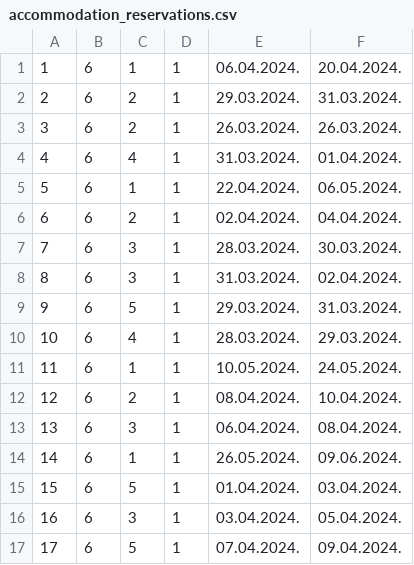
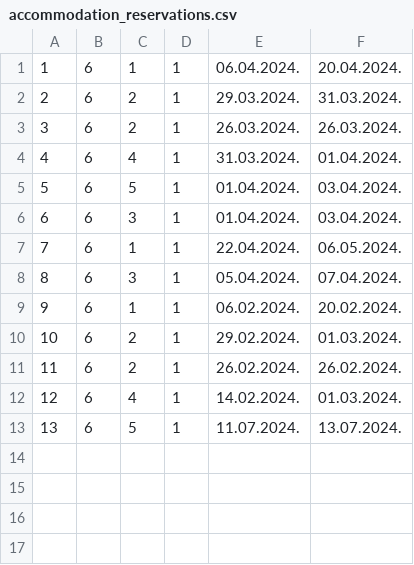
Before and after one commit to NenadGvozdenac/Simulacija-i-modeliranje-sistema, a CSV file: Resources/Data/accommodation_reservations.csv, drawn as a sheet; removed rows and columns are numbered as before the commit, all else as after; the diff names each change by its address in the sheet, - before the commit and + after, or states it on an @@ line.

```diff
--- a/Resources/Data/accommodation_reservations.csv
+++ b/Resources/Data/accommodation_reservations.csv
+row 5: 5 | 6 | 5 | 1 | 01.04.2024. | 03.04.2024.
+row 6: 6 | 6 | 3 | 1 | 01.04.2024. | 03.04.2024.
@@ column A renumbered from row 7 down @@
-row 6: 6 | 6 | 2 | 1 | 02.04.2024. | 04.04.2024.
-row 7: 7 | 6 | 3 | 1 | 28.03.2024. | 30.03.2024.
-E8: 31.03.2024.
+E8: 05.04.2024.
-F8: 02.04.2024.
+F8: 07.04.2024.
-row 9: 9 | 6 | 5 | 1 | 29.03.2024. | 31.03.2024.
-row 10: 10 | 6 | 4 | 1 | 28.03.2024. | 29.03.2024.
-E9: 10.05.2024.
+E9: 06.02.2024.
-F9: 24.05.2024.
+F9: 20.02.2024.
-E10: 08.04.2024.
+E10: 29.02.2024.
-F10: 10.04.2024.
+F10: 01.03.2024.
-row 13: 13 | 6 | 3 | 1 | 06.04.2024. | 08.04.2024.
-C11: 1
+C11: 2
-E11: 26.05.2024.
+E11: 26.02.2024.
-F11: 09.06.2024.
+F11: 26.02.2024.
-C12: 5
+C12: 4
-E12: 01.04.2024.
+E12: 14.02.2024.
-F12: 03.04.2024.
+F12: 01.03.2024.
-row 16: 16 | 6 | 3 | 1 | 03.04.2024. | 05.04.2024.
-E13: 07.04.2024.
+E13: 11.07.2024.
-F13: 09.04.2024.
+F13: 13.07.2024.
```
Also changed, not shown: 13 other files.
